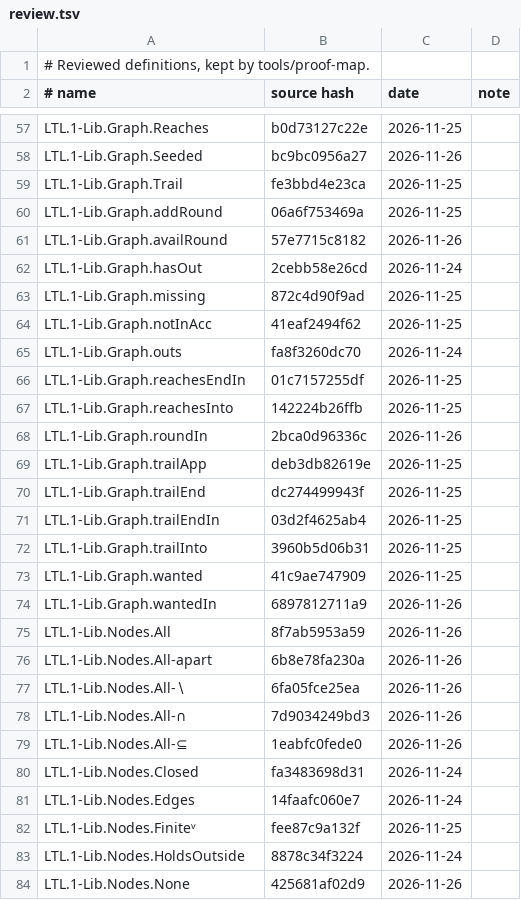
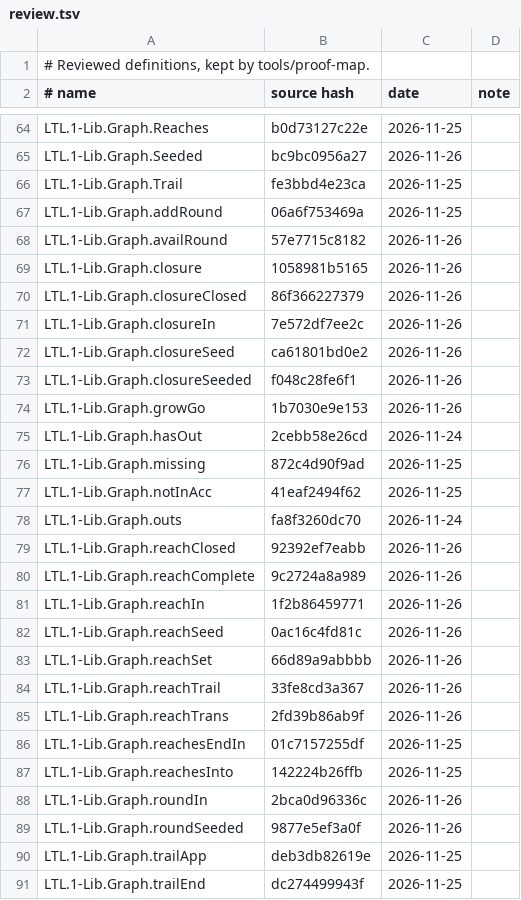
Before and after one commit to awerar/LTL, a TSV file: docs/review.tsv, drawn as a sheet; only a part is shown, gaps mark what is left out; the shorter side is filled out with more unchanged rows; the diff covers the shown part only; the diff names each change by its address in the sheet, - before the commit and + after, or states it on an @@ line.

```diff
--- a/docs/review.tsv
+++ b/docs/review.tsv
+row 69: LTL.1-Lib.Graph.closure | 1058981b5165 | 2026-11-26
+row 70: LTL.1-Lib.Graph.closureClosed | 86f366227379 | 2026-11-26
+row 71: LTL.1-Lib.Graph.closureIn | 7e572df7ee2c | 2026-11-26
+row 72: LTL.1-Lib.Graph.closureSeed | ca61801bd0e2 | 2026-11-26
+row 73: LTL.1-Lib.Graph.closureSeeded | f048c28fe6f1 | 2026-11-26
+row 74: LTL.1-Lib.Graph.growGo | 1b7030e9e153 | 2026-11-26
+row 79: LTL.1-Lib.Graph.reachClosed | 92392ef7eabb | 2026-11-26
+row 80: LTL.1-Lib.Graph.reachComplete | 9c2724a8a989 | 2026-11-26
+row 81: LTL.1-Lib.Graph.reachIn | 1f2b86459771 | 2026-11-26
+row 82: LTL.1-Lib.Graph.reachSeed | 0ac16c4fd81c | 2026-11-26
+row 83: LTL.1-Lib.Graph.reachSet | 66d89a9abbbb | 2026-11-26
+row 84: LTL.1-Lib.Graph.reachTrail | 33fe8cd3a367 | 2026-11-26
+row 85: LTL.1-Lib.Graph.reachTrans | 2fd39b86ab9f | 2026-11-26
+row 89: LTL.1-Lib.Graph.roundSeeded | 9877e5ef3a0f | 2026-11-26
```
Also changed, not shown: 7 added rows elsewhere in this file, 1 other file.
